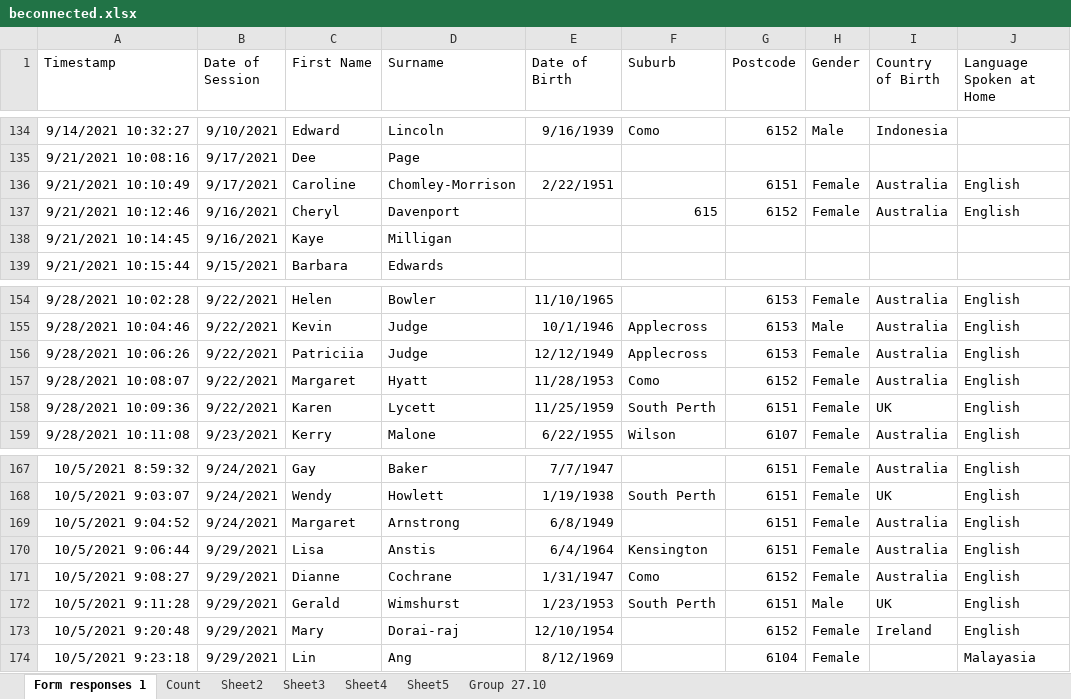
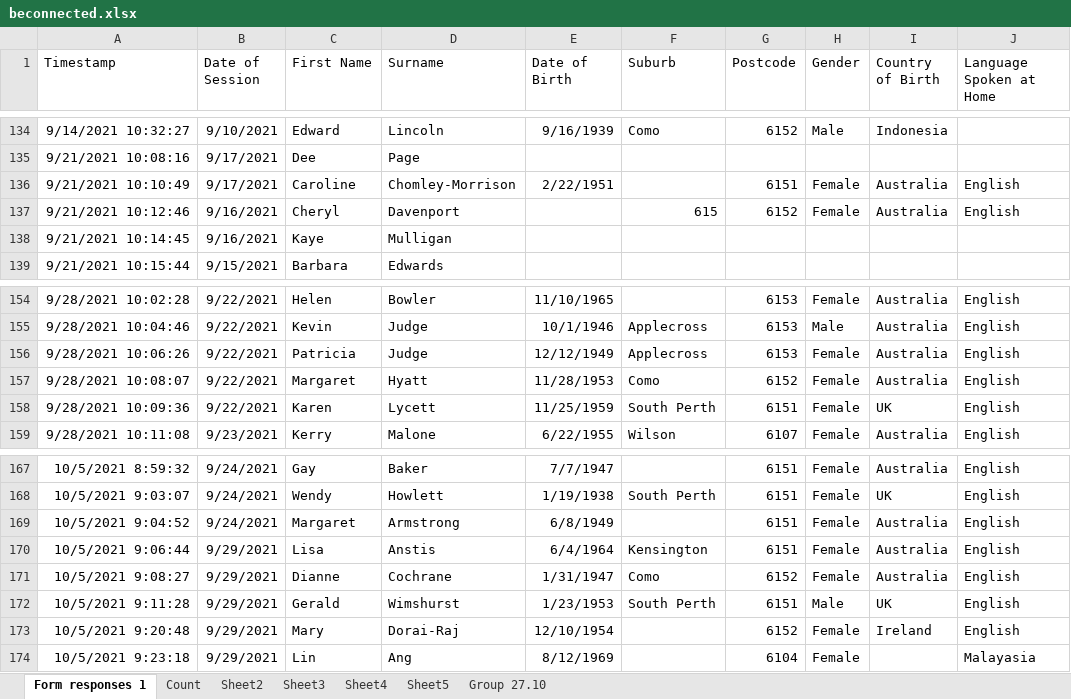
Before and after one commit to splconline/splc-scripts, an Excel workbook: beconnected/beconnected.xlsx, sheet Form responses 1, drawn as a sheet; only a part is shown, gaps mark what is left out; values as stored, in another font and other column widths than the file's, no borders; charts and pictures not drawn; the diff covers the shown part only; the diff names each change by its address in the sheet, - before the commit and + after, or states it on an @@ line.

```diff
--- a/beconnected/beconnected.xlsx (sheet Form responses 1)
+++ b/beconnected/beconnected.xlsx (sheet Form responses 1)
-D138 (Surname): Milligan
+D138 (Surname): Mulligan
-C156 (First Name): Patriciia
+C156 (First Name): Patricia
-D169 (Surname): Arnstrong
+D169 (Surname): Armstrong
-D173 (Surname): Dorai-raj
+D173 (Surname): Dorai-Raj
```
Also changed, not shown: 70 added rows and 1 edited cell elsewhere in this sheet, sheet Group 27.10, 4 other files.
